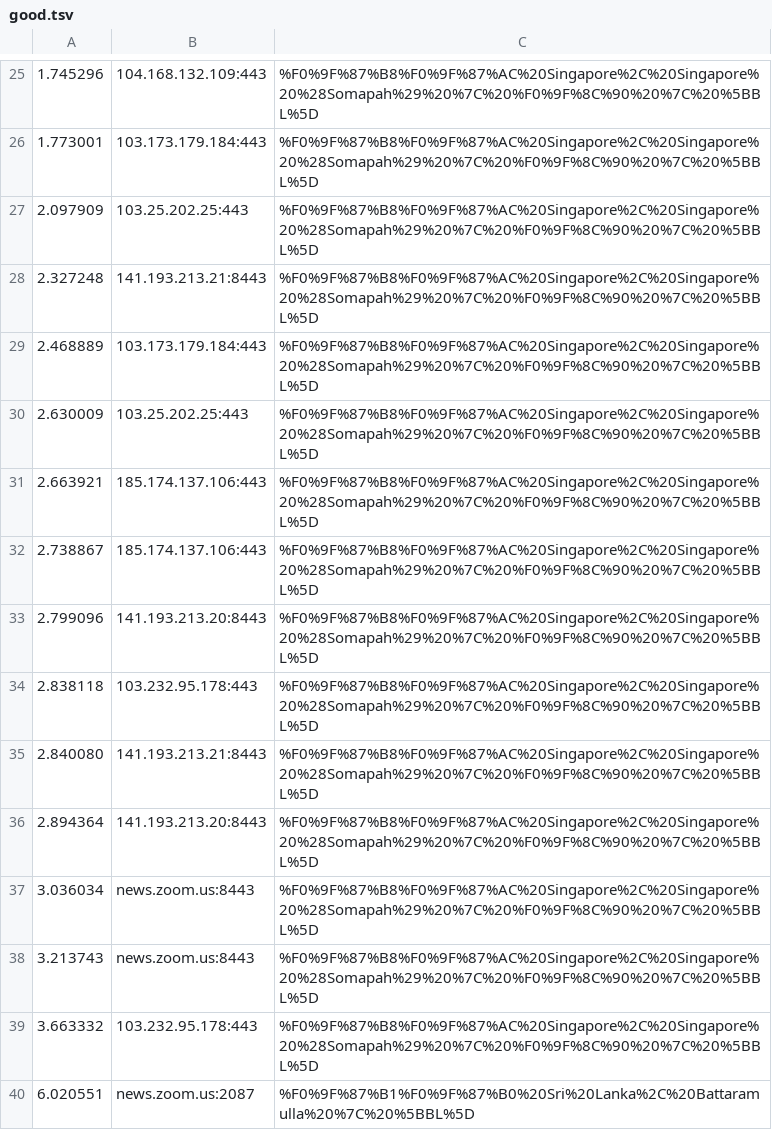
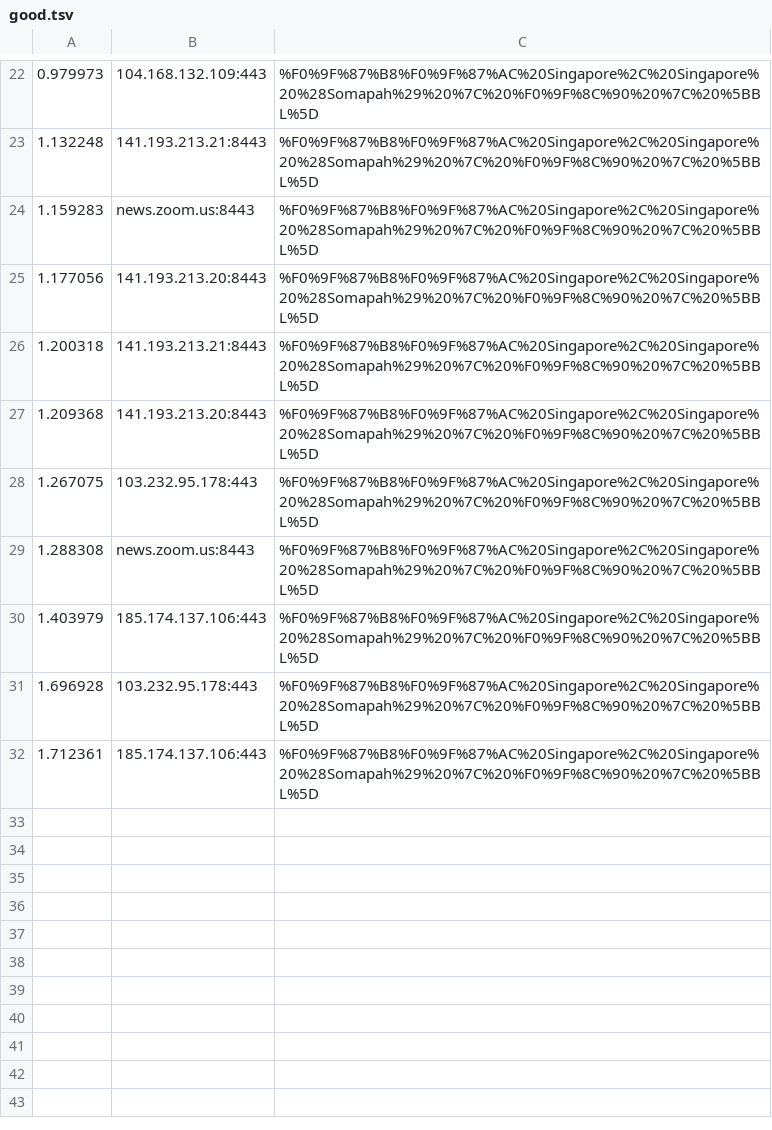
Before and after one commit to ST3P4P/Vless_Pool, a TSV file: data/good.tsv, drawn as a sheet; only a part is shown, gaps mark what is left out; the diff covers the shown part only.

```diff
--- a/data/good.tsv
+++ b/data/good.tsv
@@ -25,16 +22,11 @@
-1.745296	104.168.132.109:443	%F0%9F%87%B8%F0%9F%87%AC%20Singapore%2C%20Singapore%20%28Somapah%29%20%7C%20%F0%9F%8C%90%20%7C%20%5BBL%5D
-1.773001	103.173.179.184:443	%F0%9F%87%B8%F0%9F%87%AC%20Singapore%2C%20Singapore%20%28Somapah%29%20%7C%20%F0%9F%8C%90%20%7C%20%5BBL%5D
-2.097909	103.25.202.25:443	%F0%9F%87%B8%F0%9F%87%AC%20Singapore%2C%20Singapore%20%28Somapah%29%20%7C%20%F0%9F%8C%90%20%7C%20%5BBL%5D
-2.327248	141.193.213.21:8443	%F0%9F%87%B8%F0%9F%87%AC%20Singapore%2C%20Singapore%20%28Somapah%29%20%7C%20%F0%9F%8C%90%20%7C%20%5BBL%5D
-2.468889	103.173.179.184:443	%F0%9F%87%B8%F0%9F%87%AC%20Singapore%2C%20Singapore%20%28Somapah%29%20%7C%20%F0%9F%8C%90%20%7C%20%5BBL%5D
-2.630009	103.25.202.25:443	%F0%9F%87%B8%F0%9F%87%AC%20Singapore%2C%20Singapore%20%28Somapah%29%20%7C%20%F0%9F%8C%90%20%7C%20%5BBL%5D
-2.663921	185.174.137.106:443	%F0%9F%87%B8%F0%9F%87%AC%20Singapore%2C%20Singapore%20%28Somapah%29%20%7C%20%F0%9F%8C%90%20%7C%20%5BBL%5D
-2.738867	185.174.137.106:443	%F0%9F%87%B8%F0%9F%87%AC%20Singapore%2C%20Singapore%20%28Somapah%29%20%7C%20%F0%9F%8C%90%20%7C%20%5BBL%5D
-2.799096	141.193.213.20:8443	%F0%9F%87%B8%F0%9F%87%AC%20Singapore%2C%20Singapore%20%28Somapah%29%20%7C%20%F0%9F%8C%90%20%7C%20%5BBL%5D
-2.838118	103.232.95.178:443	%F0%9F%87%B8%F0%9F%87%AC%20Singapore%2C%20Singapore%20%28Somapah%29%20%7C%20%F0%9F%8C%90%20%7C%20%5BBL%5D
-2.840080	141.193.213.21:8443	%F0%9F%87%B8%F0%9F%87%AC%20Singapore%2C%20Singapore%20%28Somapah%29%20%7C%20%F0%9F%8C%90%20%7C%20%5BBL%5D
-2.894364	141.193.213.20:8443	%F0%9F%87%B8%F0%9F%87%AC%20Singapore%2C%20Singapore%20%28Somapah%29%20%7C%20%F0%9F%8C%90%20%7C%20%5BBL%5D
-3.036034	news.zoom.us:8443	%F0%9F%87%B8%F0%9F%87%AC%20Singapore%2C%20Singapore%20%28Somapah%29%20%7C%20%F0%9F%8C%90%20%7C%20%5BBL%5D
-3.213743	news.zoom.us:8443	%F0%9F%87%B8%F0%9F%87%AC%20Singapore%2C%20Singapore%20%28Somapah%29%20%7C%20%F0%9F%8C%90%20%7C%20%5BBL%5D
-3.663332	103.232.95.178:443	%F0%9F%87%B8%F0%9F%87%AC%20Singapore%2C%20Singapore%20%28Somapah%29%20%7C%20%F0%9F%8C%90%20%7C%20%5BBL%5D
-6.020551	news.zoom.us:2087	%F0%9F%87%B1%F0%9F%87%B0%20Sri%20Lanka%2C%20Battaramulla%20%7C%20%5BBL%5D
+0.979973	104.168.132.109:443	%F0%9F%87%B8%F0%9F%87%AC%20Singapore%2C%20Singapore%20%28Somapah%29%20%7C%20%F0%9F%8C%90%20%7C%20%5BBL%5D
+1.132248	141.193.213.21:8443	%F0%9F%87%B8%F0%9F%87%AC%20Singapore%2C%20Singapore%20%28Somapah%29%20%7C%20%F0%9F%8C%90%20%7C%20%5BBL%5D
+1.159283	news.zoom.us:8443	%F0%9F%87%B8%F0%9F%87%AC%20Singapore%2C%20Singapore%20%28Somapah%29%20%7C%20%F0%9F%8C%90%20%7C%20%5BBL%5D
+1.177056	141.193.213.20:8443	%F0%9F%87%B8%F0%9F%87%AC%20Singapore%2C%20Singapore%20%28Somapah%29%20%7C%20%F0%9F%8C%90%20%7C%20%5BBL%5D
+1.200318	141.193.213.21:8443	%F0%9F%87%B8%F0%9F%87%AC%20Singapore%2C%20Singapore%20%28Somapah%29%20%7C%20%F0%9F%8C%90%20%7C%20%5BBL%5D
+1.209368	141.193.213.20:8443	%F0%9F%87%B8%F0%9F%87%AC%20Singapore%2C%20Singapore%20%28Somapah%29%20%7C%20%F0%9F%8C%90%20%7C%20%5BBL%5D
+1.267075	103.232.95.178:443	%F0%9F%87%B8%F0%9F%87%AC%20Singapore%2C%20Singapore%20%28Somapah%29%20%7C%20%F0%9F%8C%90%20%7C%20%5BBL%5D
+1.288308	news.zoom.us:8443	%F0%9F%87%B8%F0%9F%87%AC%20Singapore%2C%20Singapore%20%28Somapah%29%20%7C%20%F0%9F%8C%90%20%7C%20%5BBL%5D
+1.403979	185.174.137.106:443	%F0%9F%87%B8%F0%9F%87%AC%20Singapore%2C%20Singapore%20%28Somapah%29%20%7C%20%F0%9F%8C%90%20%7C%20%5BBL%5D
+1.696928	103.232.95.178:443	%F0%9F%87%B8%F0%9F%87%AC%20Singapore%2C%20Singapore%20%28Somapah%29%20%7C%20%F0%9F%8C%90%20%7C%20%5BBL%5D
+1.712361	185.174.137.106:443	%F0%9F%87%B8%F0%9F%87%AC%20Singapore%2C%20Singapore%20%28Somapah%29%20%7C%20%F0%9F%8C%90%20%7C%20%5BBL%5D
```
Also changed, not shown: 8 added rows, 11 removed rows and 13 edited cells elsewhere in this file, 2 other files.
